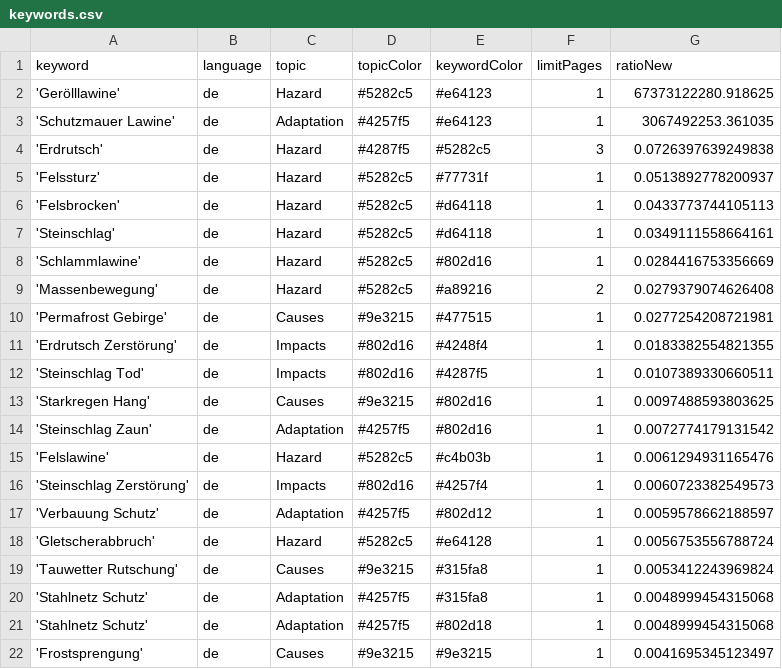
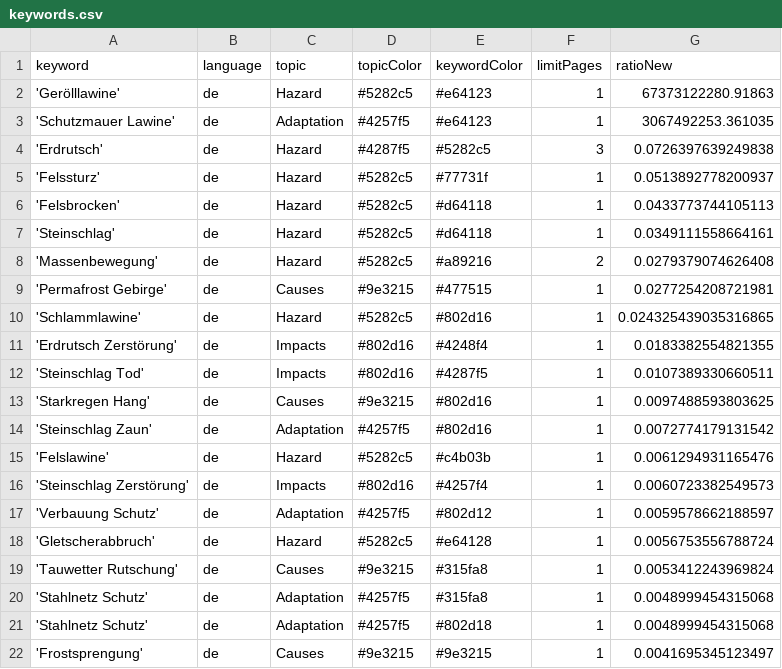
Before and after one commit to tapio-22-Digitale-Methoden-News/MassIsComing, a CSV file: keywords.csv, drawn as a sheet.

Commit message:
Commit from GitHub Actions (harvest:0.0)

```diff
--- a/keywords.csv
+++ b/keywords.csv
@@ -1,3 +1,3 @@
 keyword,language,topic,topicColor,keywordColor,limitPages,ratioNew
-'Gerölllawine',de,Hazard,#5282c5,#e64123,1,67373122280.918625
+'Gerölllawine',de,Hazard,#5282c5,#e64123,1,67373122280.91863
 'Schutzmauer Lawine',de,Adaptation,#4257f5,#e64123,1,3067492253.361035
@@ -7,5 +7,5 @@ keyword,language,topic,topicColor,keywordColor,limitPages,ratioNew
 'Steinschlag',de,Hazard,#5282c5,#d64118,1,0.0349111558664161
-'Schlammlawine',de,Hazard,#5282c5,#802d16,1,0.0284416753356669
 'Massenbewegung',de,Hazard,#5282c5,#a89216,2,0.0279379074626408
 'Permafrost Gebirge',de,Causes,#9e3215,#477515,1,0.0277254208721981
+'Schlammlawine',de,Hazard,#5282c5,#802d16,1,0.024325439035316865
 'Erdrutsch Zerstörung',de,Impacts,#802d16,#4248f4,1,0.0183382554821355
```
